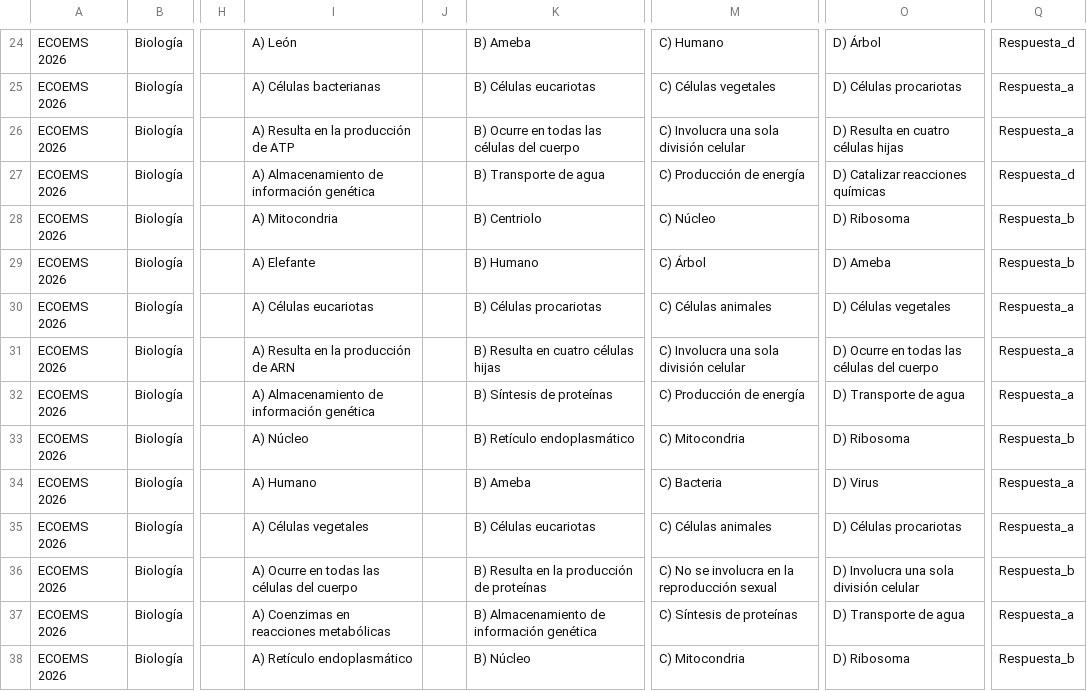
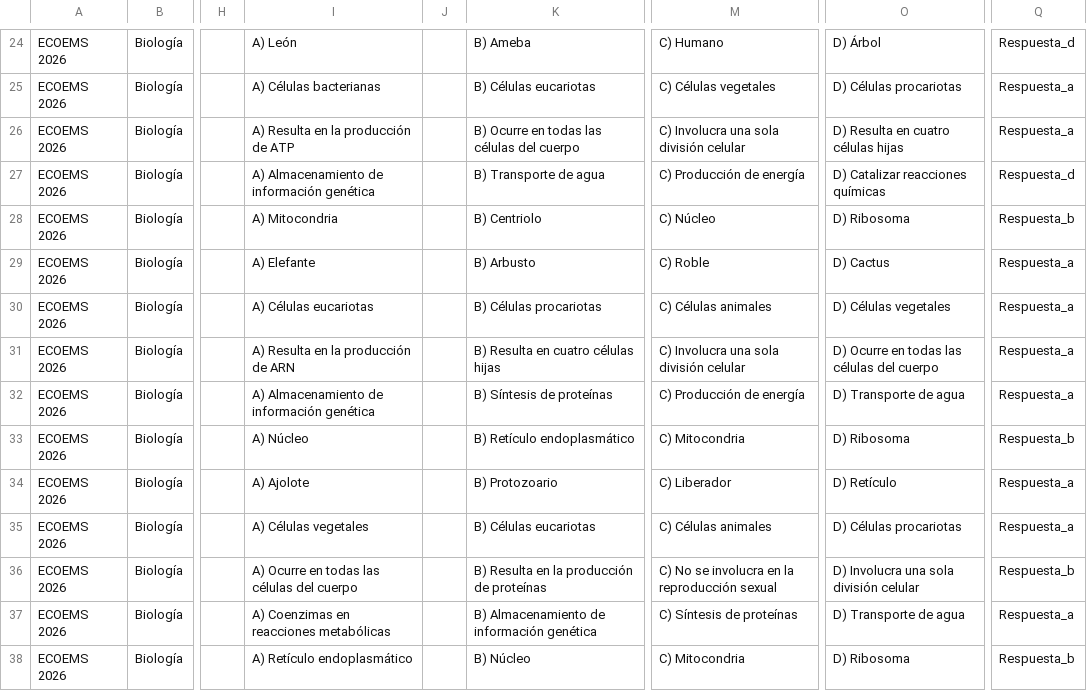
Before and after one commit to sitiocaep/SdEC, a CSV file: preguntas.csv, drawn as a sheet; only a part is shown, gaps mark what is left out; the diff covers the shown part only; the diff names each change by its address in the sheet, - before the commit and + after, or states it on an @@ line.

```diff
--- a/preguntas.csv
+++ b/preguntas.csv
-K29: B) Humano
+K29: B) Arbusto
-M29: C) Árbol
+M29: C) Roble
-O29: D) Ameba
+O29: D) Cactus
-Q29: Respuesta_b
+Q29: Respuesta_a
-I34: A) Humano
+I34: A) Ajolote
-K34: B) Ameba
+K34: B) Protozoario
-M34: C) Bacteria
+M34: C) Liberador
-O34: D) Virus
+O34: D) Retículo
```
Also changed, not shown: 44 edited cells elsewhere in this file, cursos.csv, 2 other files.
